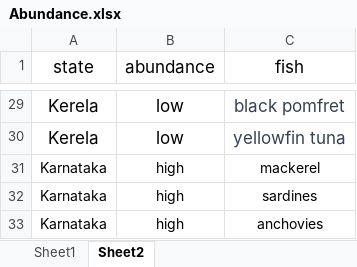
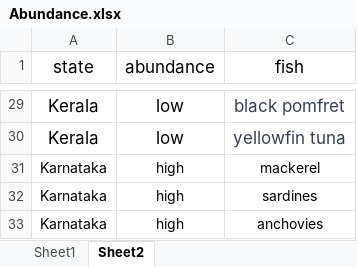
Before and after one commit to Gaurav-Jain-0781/Eco-Harbour, an Excel workbook: Docs/Datasets/Abundance.xlsx, sheet Sheet2, drawn as a sheet; only a part is shown, gaps mark what is left out; values as stored, in another font and other column widths than the file's, no borders; the diff covers the shown part only; the diff names each change by its address in the sheet, - before the commit and + after, or states it on an @@ line.

```diff
--- a/Docs/Datasets/Abundance.xlsx (sheet Sheet2)
+++ b/Docs/Datasets/Abundance.xlsx (sheet Sheet2)
-A29:A30 (state): Kerela
+A29:A30 (state): Kerala
```
Also changed, not shown: 27 edited cells elsewhere in this sheet, 11 other files.
